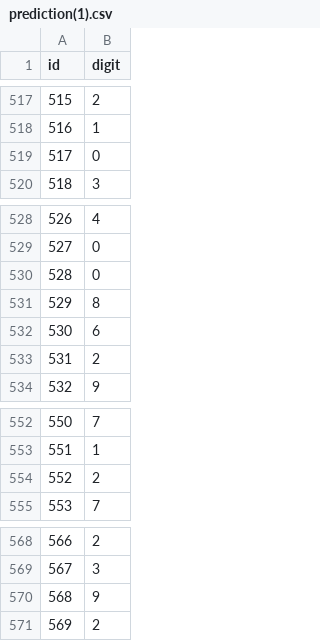
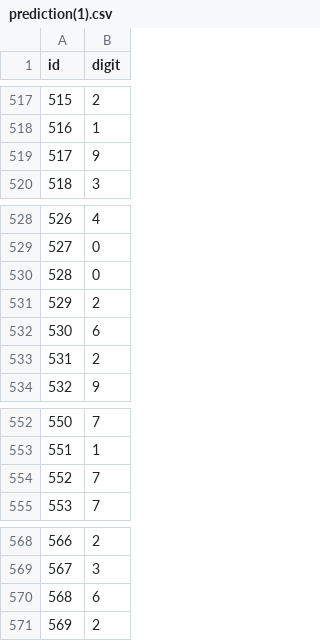
Before and after one commit to Salahatabani/Mnist_Kaggle_Challenge, a CSV file: output/prediction(1).csv, drawn as a sheet; only a part is shown, gaps mark what is left out; the diff covers the shown part only.

```diff
--- a/output/prediction(1).csv
+++ b/output/prediction(1).csv
@@ -518,3 +518,3 @@ id,digit
 516,1
-517,0
+517,9
 518,3
@@ -530,3 +530,3 @@ id,digit
 528,0
-529,8
+529,2
 530,6
@@ -553,3 +553,3 @@ id,digit
 551,1
-552,2
+552,7
 553,7
@@ -569,3 +569,3 @@ id,digit
 567,3
-568,9
+568,6
 569,2
```
Also changed, not shown: 6 edited cells elsewhere in this file, 7 other files.
